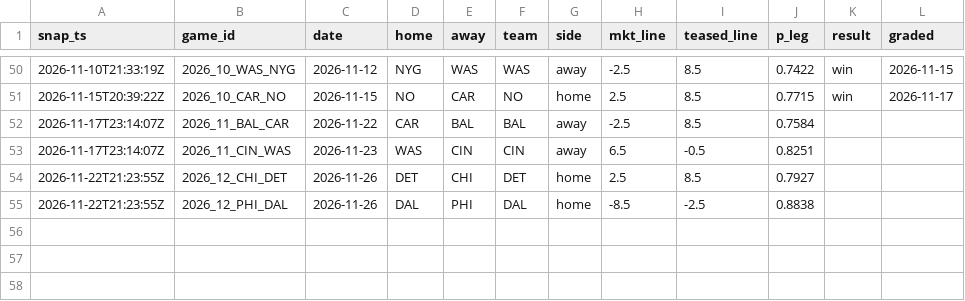
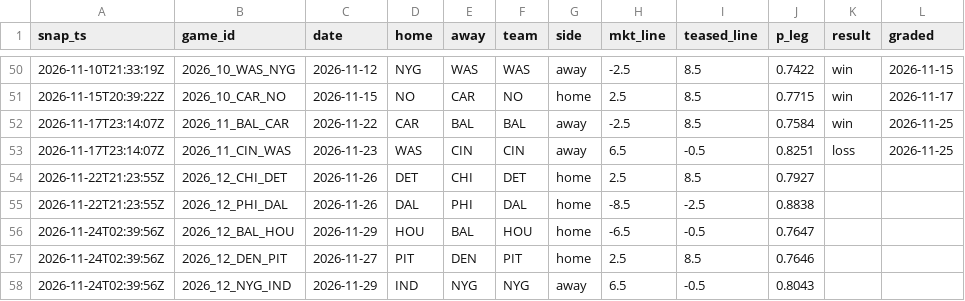
Before and after one commit to azcal/mbm-data, a CSV file: ledger/teaser_legs.csv, drawn as a sheet; only a part is shown, gaps mark what is left out.

Commit message:
alt ledger 2026-11-25

```diff
--- a/ledger/teaser_legs.csv
+++ b/ledger/teaser_legs.csv
@@ -51,5 +51,8 @@ snap_ts,game_id,date,home,away,team,side,mkt_line,teased_line,p_leg,result,grade
 2026-11-15T20:39:22Z,2026_10_CAR_NO,2026-11-15,NO,CAR,NO,home,2.5,8.5,0.7715,win,2026-11-17
-2026-11-17T23:14:07Z,2026_11_BAL_CAR,2026-11-22,CAR,BAL,BAL,away,-2.5,8.5,0.7584,,
-2026-11-17T23:14:07Z,2026_11_CIN_WAS,2026-11-23,WAS,CIN,CIN,away,6.5,-0.5,0.8251,,
+2026-11-17T23:14:07Z,2026_11_BAL_CAR,2026-11-22,CAR,BAL,BAL,away,-2.5,8.5,0.7584,win,2026-11-25
+2026-11-17T23:14:07Z,2026_11_CIN_WAS,2026-11-23,WAS,CIN,CIN,away,6.5,-0.5,0.8251,loss,2026-11-25
 2026-11-22T21:23:55Z,2026_12_CHI_DET,2026-11-26,DET,CHI,DET,home,2.5,8.5,0.7927,,
 2026-11-22T21:23:55Z,2026_12_PHI_DAL,2026-11-26,DAL,PHI,DAL,home,-8.5,-2.5,0.8838,,
+2026-11-24T02:39:56Z,2026_12_BAL_HOU,2026-11-29,HOU,BAL,HOU,home,-6.5,-0.5,0.7647,,
+2026-11-24T02:39:56Z,2026_12_DEN_PIT,2026-11-27,PIT,DEN,PIT,home,2.5,8.5,0.7646,,
+2026-11-24T02:39:56Z,2026_12_NYG_IND,2026-11-29,IND,NYG,NYG,away,6.5,-0.5,0.8043,,
```
